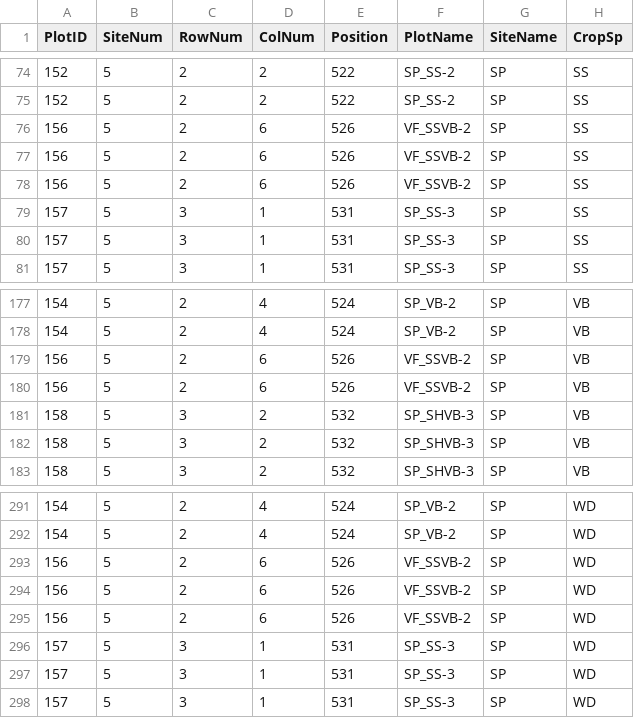
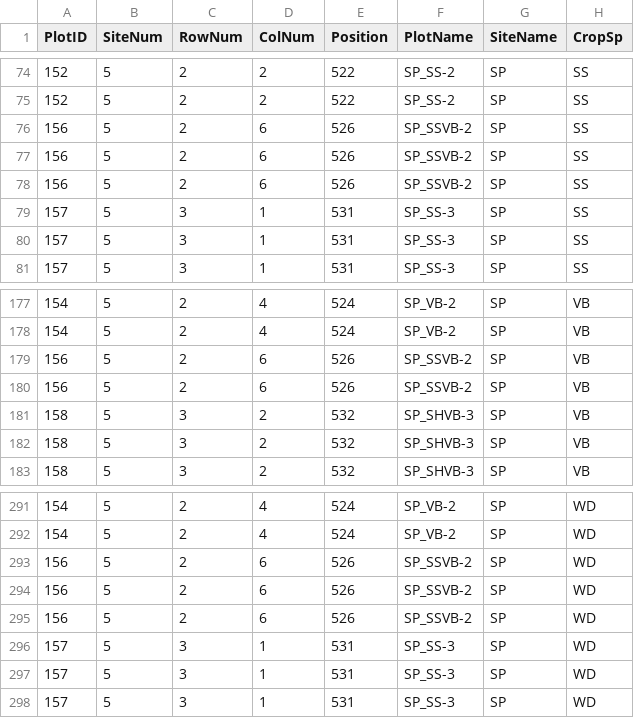
Before and after one commit to TREC-Agroecology/agroecosystems, a CSV file: data/harvest-012019-ECHO.csv, drawn as a sheet; only a part is shown, gaps mark what is left out; the diff names each change by its address in the sheet, - before the commit and + after, or states it on an @@ line.

Commit message:
Update harvest-012019-ECHO.csv
There were VF in the Plot ID. I removed them

```diff
--- a/data/harvest-012019-ECHO.csv
+++ b/data/harvest-012019-ECHO.csv
-F76:F78 (PlotName): VF_SSVB-2
+F76:F78 (PlotName): SP_SSVB-2
-F179:F180 (PlotName): VF_SSVB-2
+F179:F180 (PlotName): SP_SSVB-2
-F293:F295 (PlotName): VF_SSVB-2
+F293:F295 (PlotName): SP_SSVB-2
```
